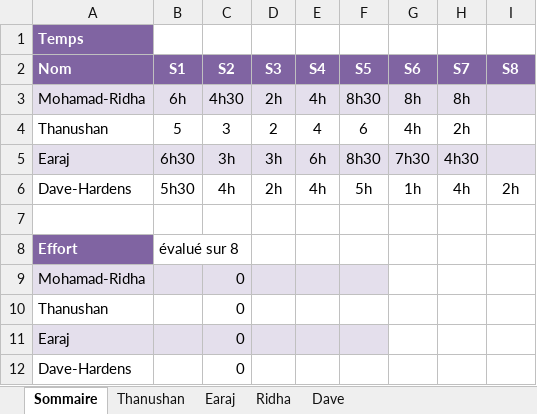
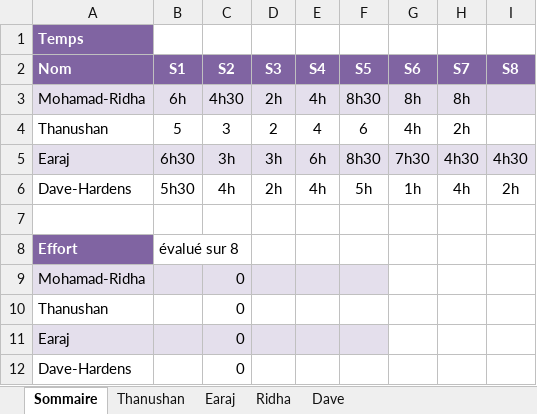
Before and after one commit to earaj/Tech2buy-webapp, an Excel workbook: Documents/Feuille_de_temps_TP.xlsx, sheet Sommaire, drawn as a sheet; values as stored, in another font and other column widths than the file's, no borders; the diff names each change by its address in the sheet, - before the commit and + after, or states it on an @@ line.

```diff
--- a/Documents/Feuille_de_temps_TP.xlsx (sheet Sommaire)
+++ b/Documents/Feuille_de_temps_TP.xlsx (sheet Sommaire)
-I5 (S8): (empty)
+I5 (S8): 4h30
```
Also changed, not shown: sheet Earaj, 1 other file.
